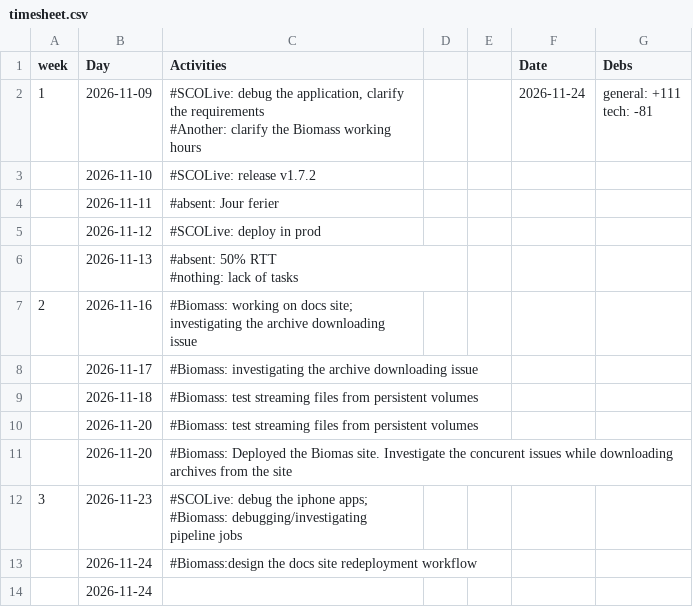
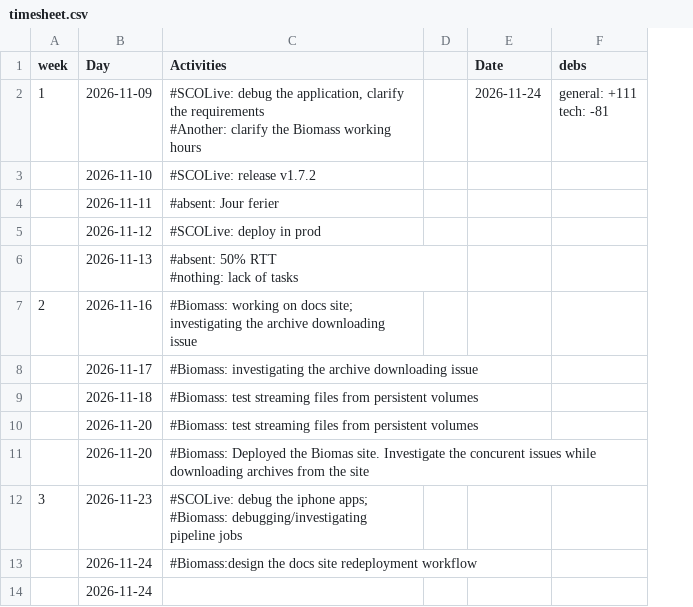
Before and after one commit to nmaltsev/dev-site, a CSV file: timesheet.csv, drawn as a sheet; removed rows and columns are numbered as before the commit, all else as after; the diff names each change by its address in the sheet, - before the commit and + after, or states it on an @@ line.

Commit message:
Update timesheet.csv

```diff
--- a/timesheet.csv
+++ b/timesheet.csv
-column E, empty
-F1: Debs
+F1: debs
```
